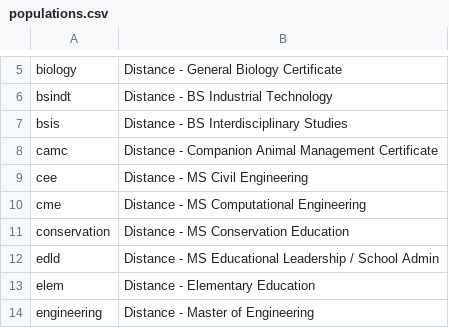
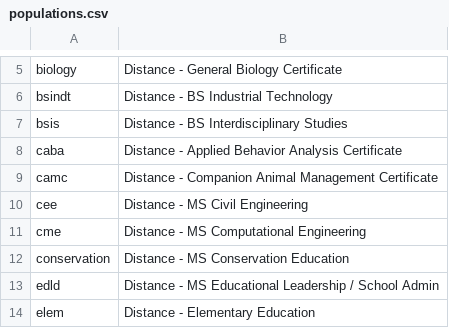
Before and after one commit to oretoise/slate, a CSV file: scripts/populations.csv, drawn as a sheet; only a part is shown, gaps mark what is left out; the shorter side is filled out with more unchanged rows; the diff names each change by its address in the sheet, - before the commit and + after, or states it on an @@ line.

Commit message:
Add CABA to populations.csv

```diff
--- a/scripts/populations.csv
+++ b/scripts/populations.csv
+row 8: caba | Distance - Applied Behavior Analysis Certificate
```
